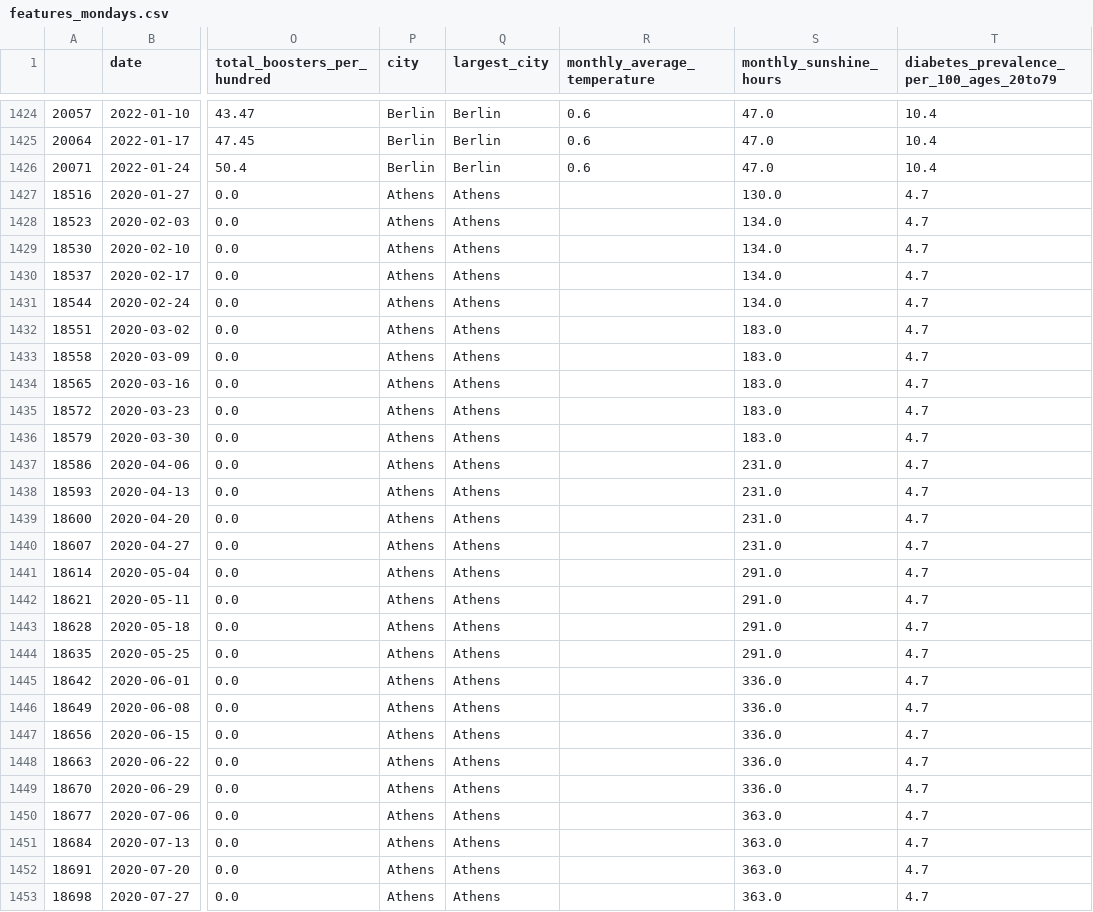
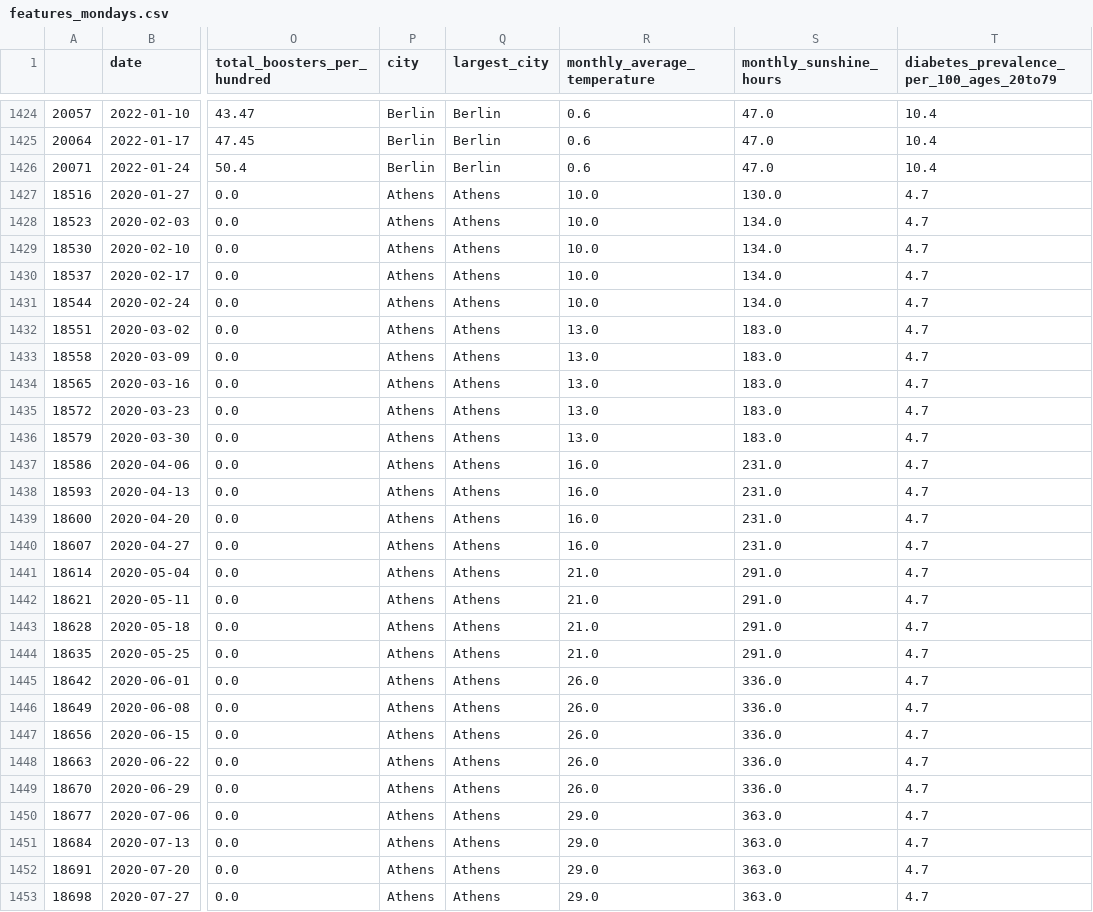
Before and after one commit to ockhamsrzr85/covid_data_exploration, a CSV file: data_output/features_mondays.csv, drawn as a sheet; only a part is shown, gaps mark what is left out; the diff covers the shown part only; the diff names each change by its address in the sheet, - before the commit and + after, or states it on an @@ line.

```diff
--- a/data_output/features_mondays.csv
+++ b/data_output/features_mondays.csv
-R1427:R1431 (monthly_average_temperature): (empty)
+R1427:R1431 (monthly_average_temperature): 10.0
-R1432:R1436 (monthly_average_temperature): (empty)
+R1432:R1436 (monthly_average_temperature): 13.0
-R1437:R1440 (monthly_average_temperature): (empty)
+R1437:R1440 (monthly_average_temperature): 16.0
-R1441:R1444 (monthly_average_temperature): (empty)
+R1441:R1444 (monthly_average_temperature): 21.0
-R1445:R1449 (monthly_average_temperature): (empty)
+R1445:R1449 (monthly_average_temperature): 26.0
-R1450:R1453 (monthly_average_temperature): (empty)
+R1450:R1453 (monthly_average_temperature): 29.0
```
Also changed, not shown: 84 edited cells elsewhere in this file, data/average_temperature.csv, 1 other file.
